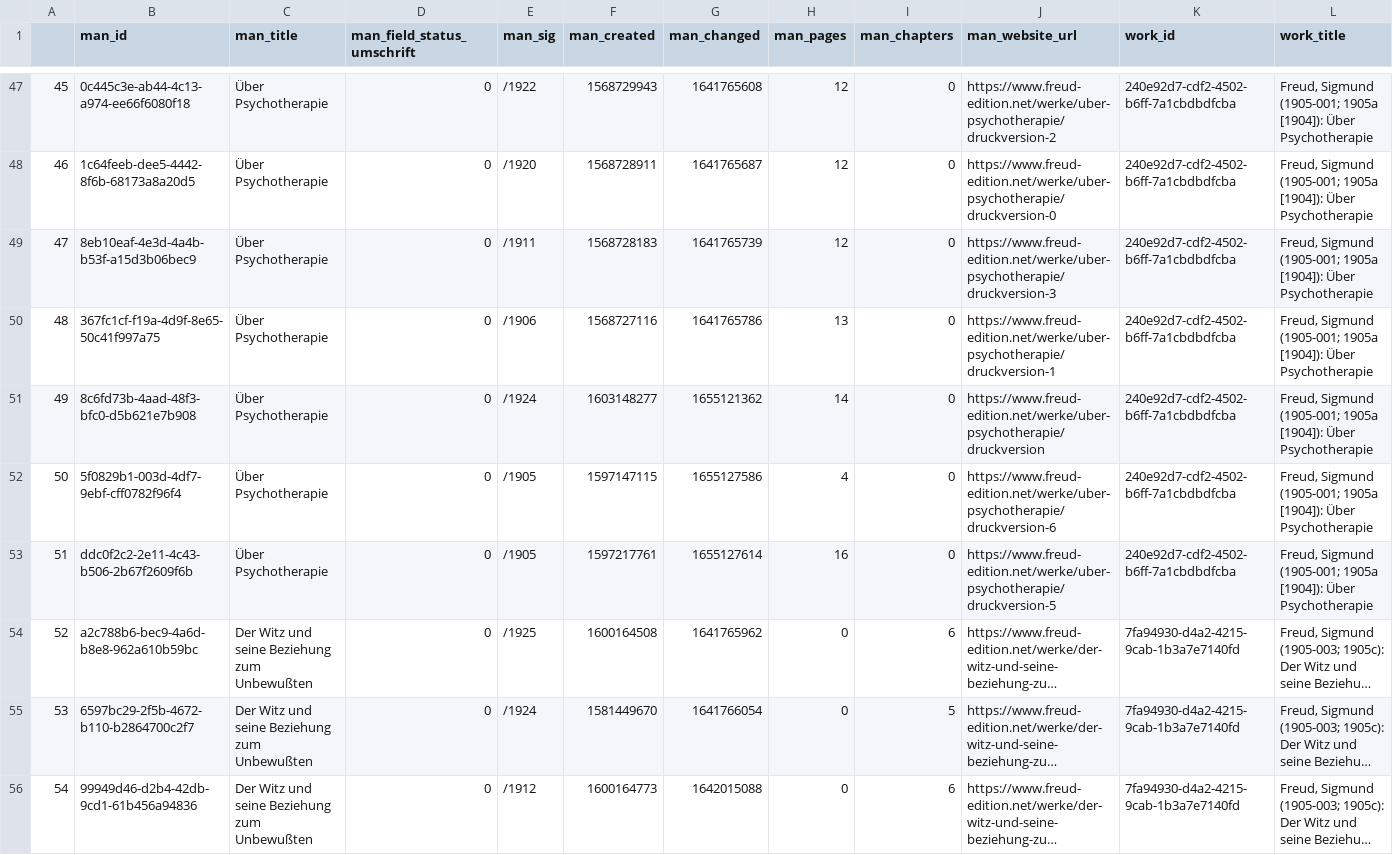
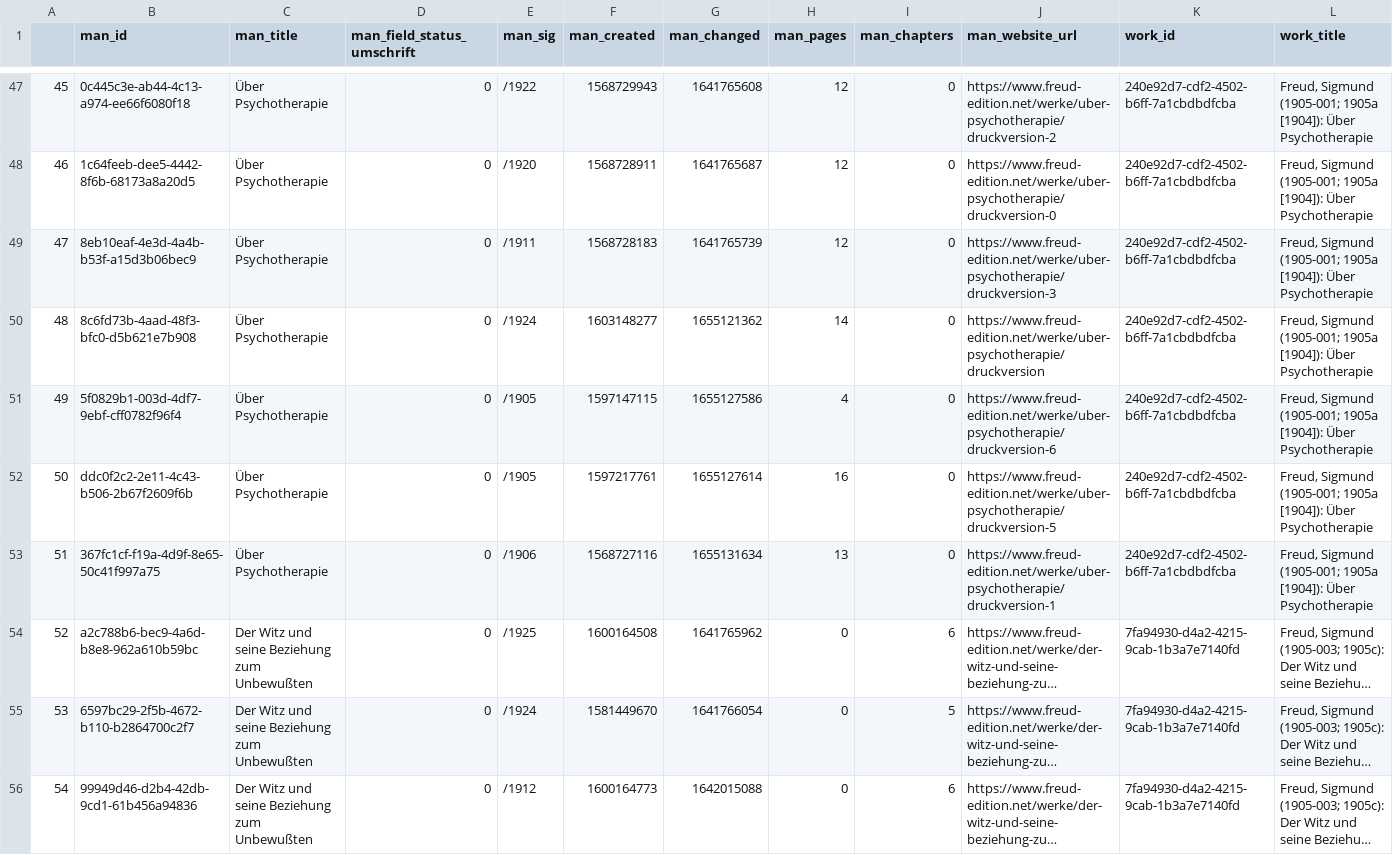
Before and after one commit to freud-digital/frd-reporting, a CSV file: html/data/manifestations.csv, drawn as a sheet; only a part is shown, gaps mark what is left out; long unchanged cells end in …; removed rows and columns are numbered as before the commit, all else as after; rows hold the shown columns only; the diff names each change by its address in the sheet, - before the commit and + after, or states it on an @@ line.

```diff
--- a/html/data/manifestations.csv
+++ b/html/data/manifestations.csv
-row 50: 48 | 367fc1cf-f19a-4d9f-8e65-50c41f997a75 | Über Psychotherapie | 0 | /1906 | 1568727116 | 1641765786 | 13 | 0 | https://www.freud-edition.net/werke/uber-psychotherapie/druckversion-1 | 240e92d7-cdf2-4502-b6ff-7a1cbdbdfcba | Freud, Sigmund (1905-001; 1905a [1904]): Über Psychotherapie
@@ column A renumbered between rows 50 and 52 @@
+row 53: 51 | 367fc1cf-f19a-4d9f-8e65-50c41f997a75 | Über Psychotherapie | 0 | /1906 | 1568727116 | 1655131634 | 13 | 0 | https://www.freud-edition.net/werke/uber-psychotherapie/druckversion-1 | 240e92d7-cdf2-4502-b6ff-7a1cbdbdfcba | Freud, Sigmund (1905-001; 1905a [1904]): Über Psychotherapie
```
Also changed, not shown: html/data/manifestations_all.csv, 4 other files.
